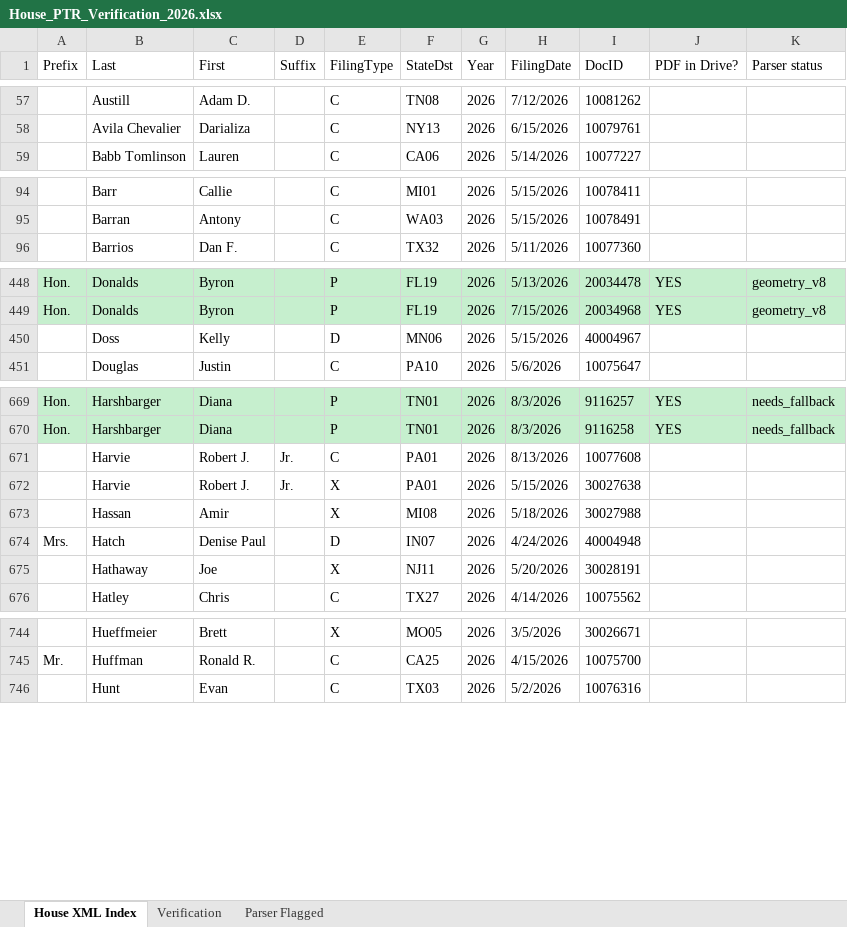
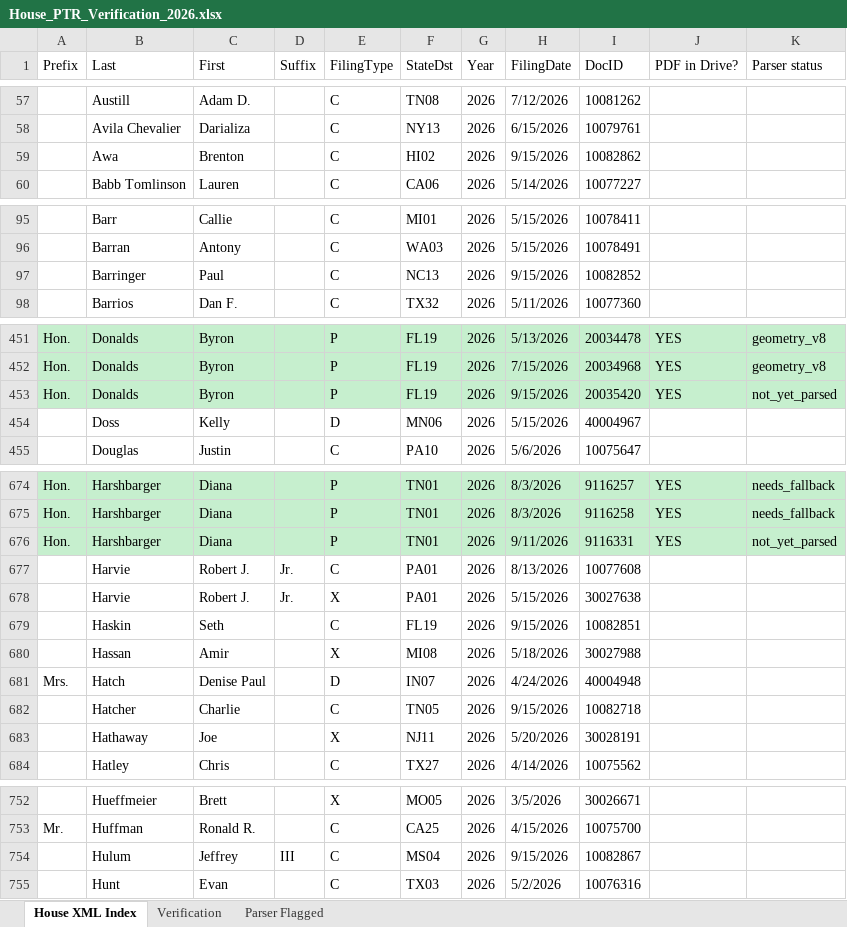
Before and after one commit to StrokeOfLuck/house-ptr-scraper, an Excel workbook: data/03_verification/House_PTR_Verification_2026.xlsx, sheet House XML Index, drawn as a sheet; only a part is shown, gaps mark what is left out; values as stored, in another font and other column widths than the file's, no borders; the diff covers the shown part only; the diff names each change by its address in the sheet, - before the commit and + after, or states it on an @@ line.

```diff
--- a/data/03_verification/House_PTR_Verification_2026.xlsx (sheet House XML Index)
+++ b/data/03_verification/House_PTR_Verification_2026.xlsx (sheet House XML Index)
+row 59:  | Awa | Brenton |  | C | HI02 | 2026 | 9/15/2026 | 10082862
+row 97:  | Barringer | Paul |  | C | NC13 | 2026 | 9/15/2026 | 10082852
+row 453: Hon. | Donalds | Byron |  | P | FL19 | 2026 | 9/15/2026 | 20035420 | YES | not_yet_parsed
+row 676: Hon. | Harshbarger | Diana |  | P | TN01 | 2026 | 9/11/2026 | 9116331 | YES | not_yet_parsed
+row 679:  | Haskin | Seth |  | C | FL19 | 2026 | 9/15/2026 | 10082851
+row 682:  | Hatcher | Charlie |  | C | TN05 | 2026 | 9/15/2026 | 10082718
+row 754:  | Hulum | Jeffrey | III | C | MS04 | 2026 | 9/15/2026 | 10082867
```
Also changed, not shown: 6 added rows and 3 edited cells elsewhere in this sheet, sheet Verification, data/03_verification/House_PTR_Verification_2021.xlsx, data/03_verification/House_PTR_Verification_2022.xlsx, 15 other files.
